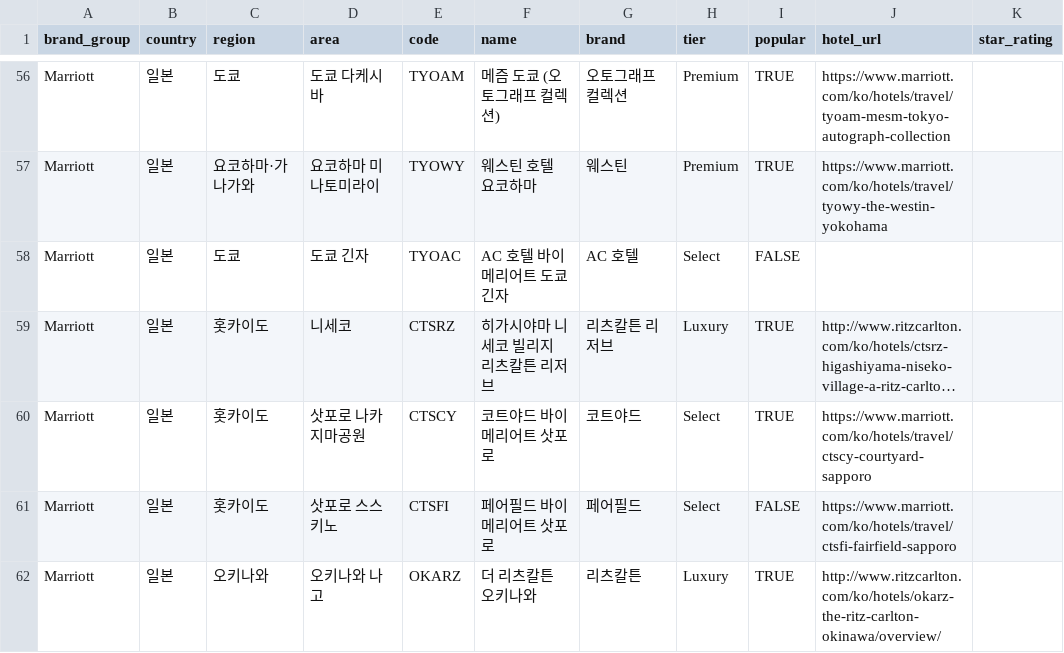
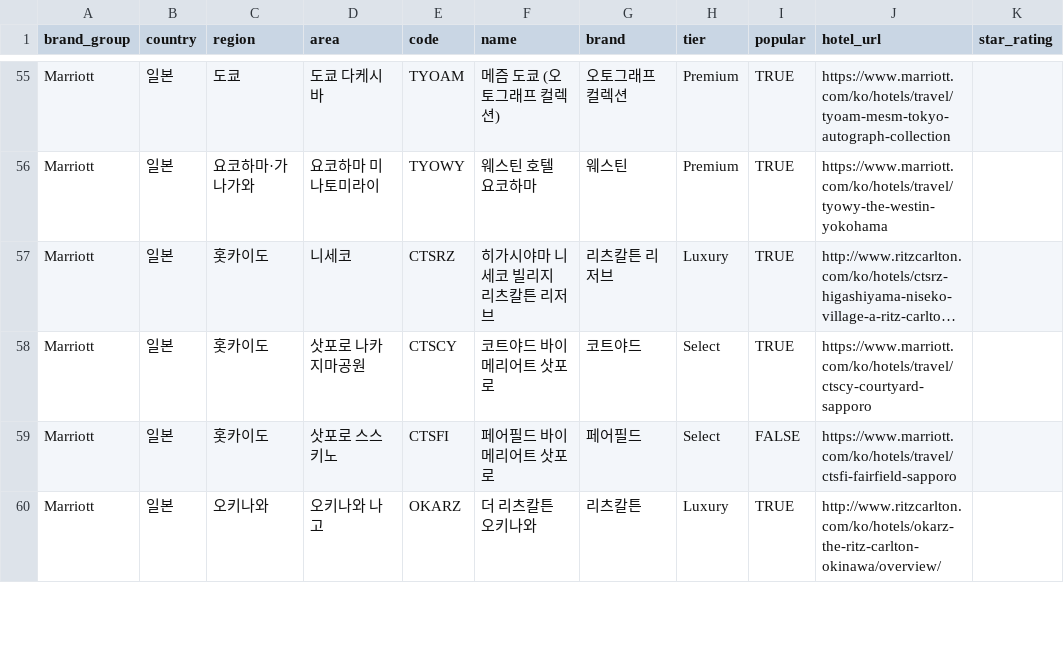
Before and after one commit to hanbit98/reservehotel, a CSV file: marriott_hotels.csv, drawn as a sheet; only a part is shown, gaps mark what is left out; long unchanged cells end in …; the diff covers the shown part only; the diff names each change by its address in the sheet, - before the commit and + after, or states it on an @@ line.

Commit message:
Update marriott_hotels.csv

```diff
--- a/marriott_hotels.csv
+++ b/marriott_hotels.csv
-row 58: Marriott | 일본 | 도쿄 | 도쿄 긴자 | TYOAC | AC 호텔 바이 메리어트 도쿄 긴자 | AC 호텔 | Select | FALSE
```
Also changed, not shown: 2 removed rows and 9 edited cells elsewhere in this file.
